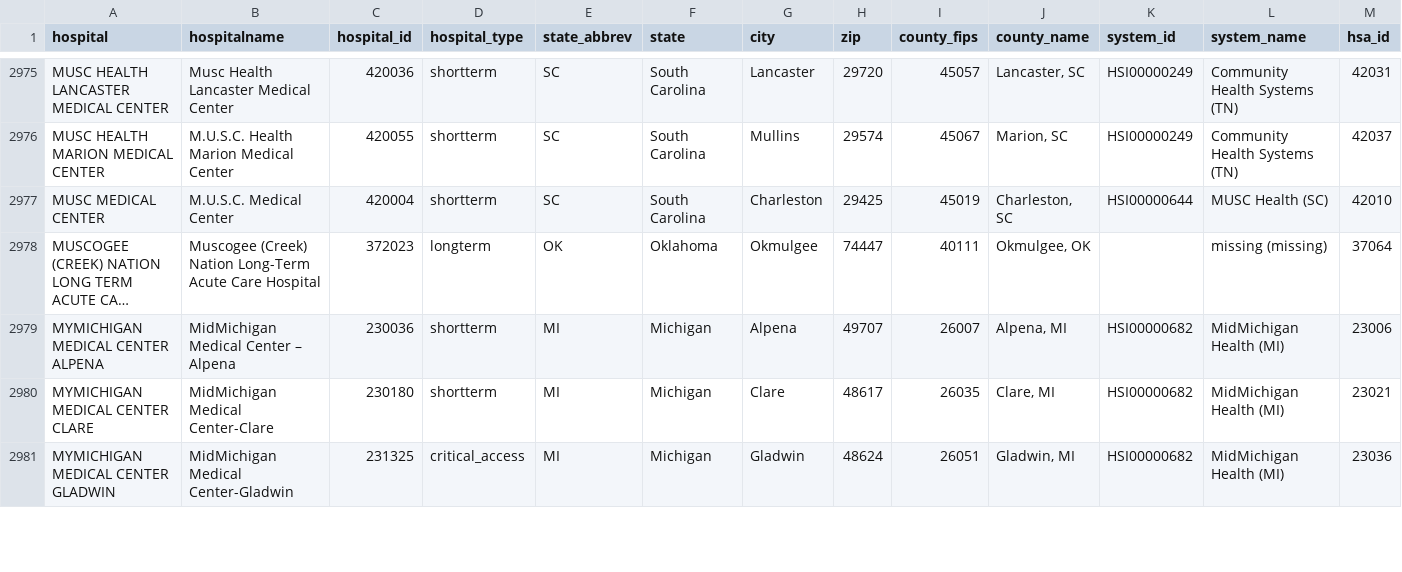
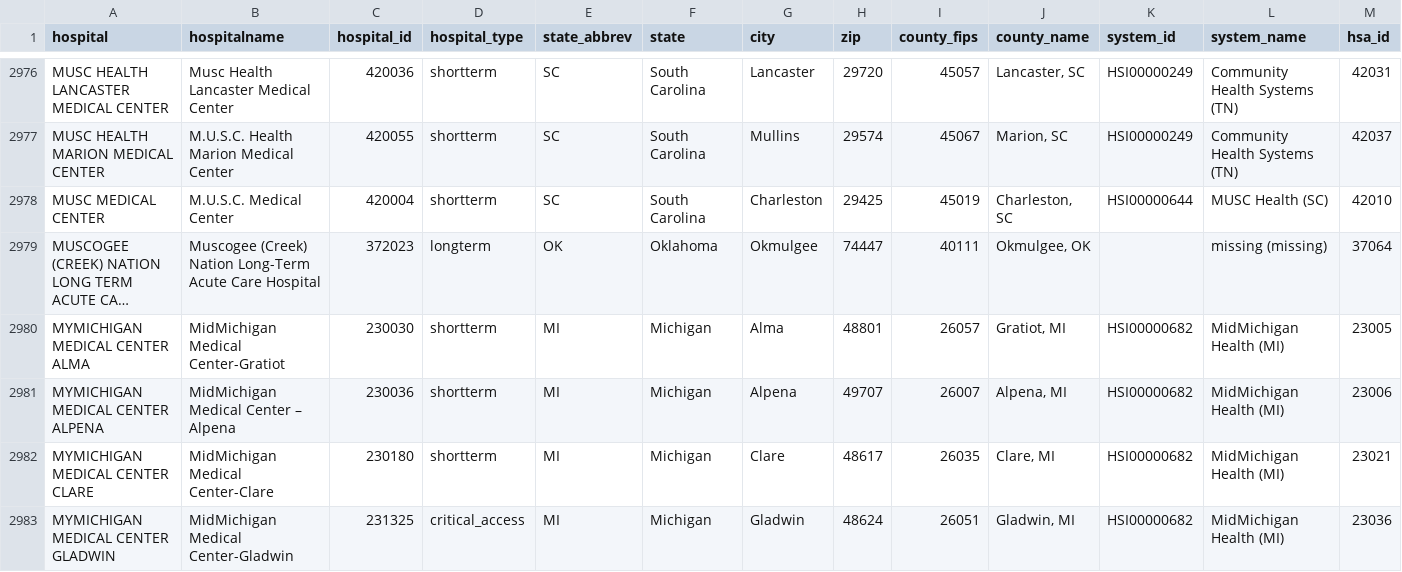
Before and after one commit to flixpar/covid-patient-redistribution-site, a CSV file: data/hhs_hospital_meta.csv, drawn as a sheet; only a part is shown, gaps mark what is left out; long unchanged cells end in …; rows hold the shown columns only; the diff covers the shown part only; the diff names each change by its address in the sheet, - before the commit and + after, or states it on an @@ line.

```diff
--- a/data/hhs_hospital_meta.csv
+++ b/data/hhs_hospital_meta.csv
+row 2980: MYMICHIGAN MEDICAL CENTER ALMA | MidMichigan Medical Center-Gratiot | 230030 | shortterm | MI | Michigan | Alma | 48801 | 26057 | Gratiot, MI | HSI00000682 | MidMichigan Health (MI) | 23005
```
Also changed, not shown: 3 added rows, 3 removed rows and 1 edited cell elsewhere in this file, data/hhs_current_load.csv, 10 other files.
